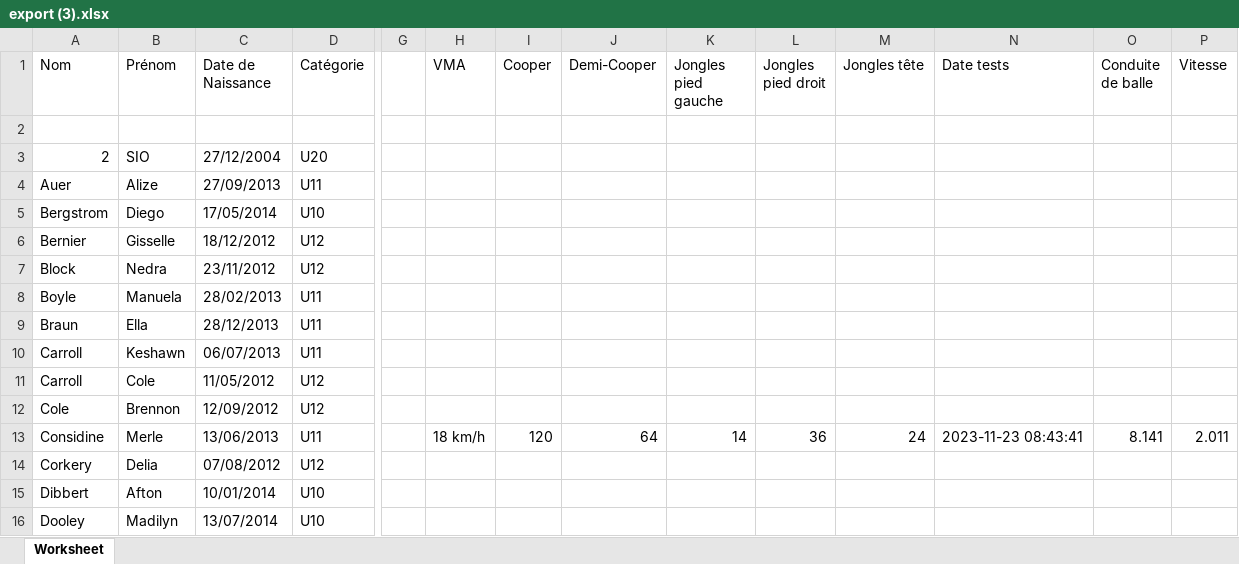
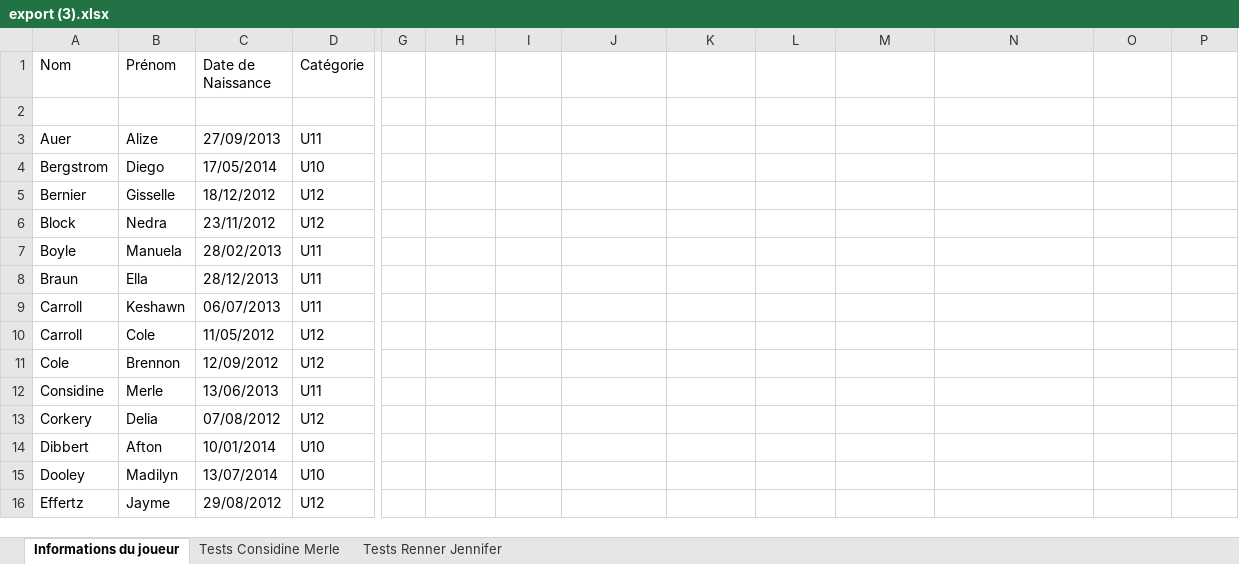
Before and after one commit to EvanMOREAU/US_Avranches_Symfony, an Excel workbook: public/img/export (3).xlsx, sheet Informations du joueur, drawn as a sheet; only a part is shown, gaps mark what is left out; the shorter side is filled out with more unchanged rows; values as stored, in another font and other column widths than the file's, no borders; removed rows and columns are numbered as before the commit, all else as after; rows hold the shown columns only; the diff names each change by its address in the sheet, - before the commit and + after, or states it on an @@ line.

```diff
--- a/public/img/export (3).xlsx (sheet Informations du joueur)
+++ b/public/img/export (3).xlsx (sheet Informations du joueur)
-sheet tab: Worksheet
+sheet tab: Informations du joueur
+sheet tab: Tests Considine Merle
+sheet tab: Tests Renner Jennifer
-H1: VMA
+H1: (empty)
-I1: Cooper
+I1: (empty)
-J1: Demi-Cooper
+J1: (empty)
-K1: Jongles pied gauche
+K1: (empty)
-L1: Jongles pied droit
+L1: (empty)
-M1: Jongles tête
+M1: (empty)
-N1: Date tests
+N1: (empty)
-O1: Conduite de balle
+O1: (empty)
-P1: Vitesse
+P1: (empty)
-row 3: 2 | SIO | 27/12/2004 | U20
-H12: 18 km/h
+H12: (empty)
-I12: 120
+I12: (empty)
-J12: 64
+J12: (empty)
-K12: 14
+K12: (empty)
-L12: 36
+L12: (empty)
-M12: 24
+M12: (empty)
-N12: 2023-11-23 08:43:41
+N12: (empty)
-O12: 8.141
+O12: (empty)
-P12: 2.011
+P12: (empty)
```
Also changed, not shown: public/img/export (4).xlsx, public/img/export (6).xlsx, 30 other files.
